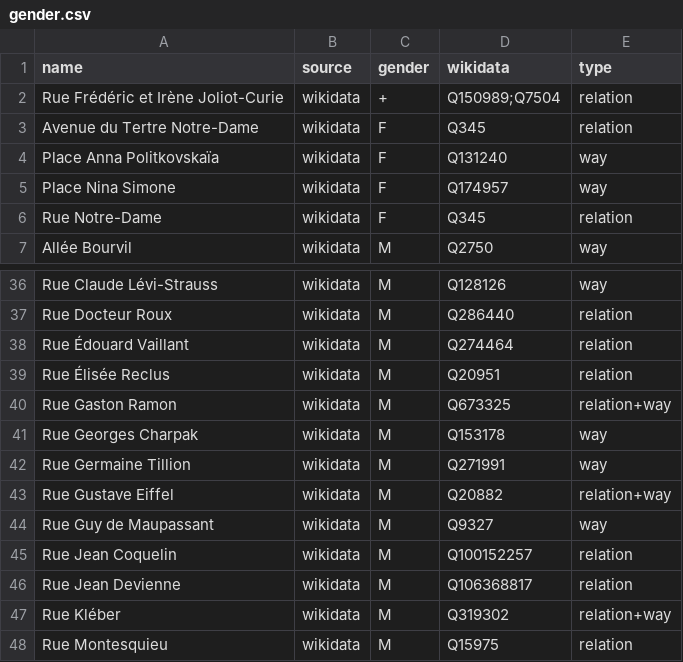
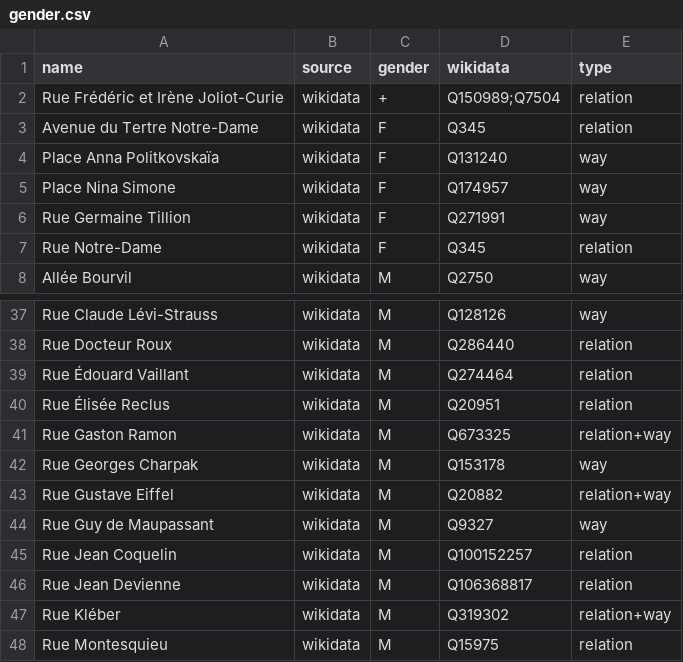
Before and after one commit to EqualStreetNames/equalstreetnames-saint-brieuc, a CSV file: data/gender.csv, drawn as a sheet; only a part is shown, gaps mark what is left out.

```diff
--- a/data/gender.csv
+++ b/data/gender.csv
@@ -5,2 +5,3 @@ name,source,gender,wikidata,type
 "Place Nina Simone",wikidata,F,Q174957,way
+"Rue Germaine Tillion",wikidata,F,Q271991,way
 "Rue Notre-Dame",wikidata,F,Q345,relation
@@ -41,3 +42,2 @@ name,source,gender,wikidata,type
 "Rue Georges Charpak",wikidata,M,Q153178,way
-"Rue Germaine Tillion",wikidata,M,Q271991,way
 "Rue Gustave Eiffel",wikidata,M,Q20882,relation+way
```
Also changed, not shown: 2 other files.
